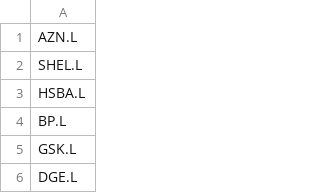
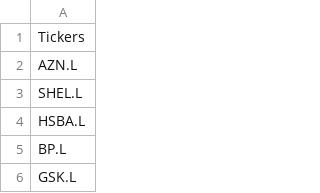
Before and after one commit to johnnyy-f/Buy-and-Sell-Signals-US-UK, a CSV file: markets/UK STOCKS.csv, drawn as a sheet; only a part is shown; the shorter side is filled out with more unchanged rows.

```diff
--- a/markets/UK STOCKS.csv
+++ b/markets/UK STOCKS.csv
@@ -1 +1,2 @@
+Tickers
 AZN.L
```
Also changed, not shown: markets/US STOCKS.csv, 2 other files.
